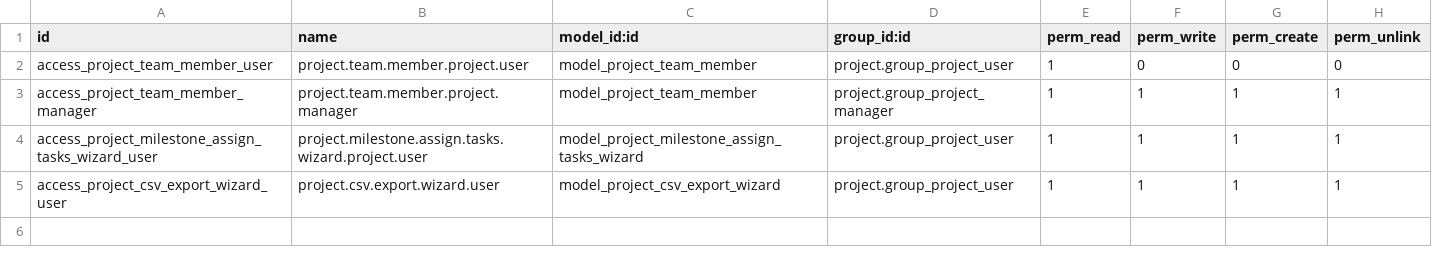
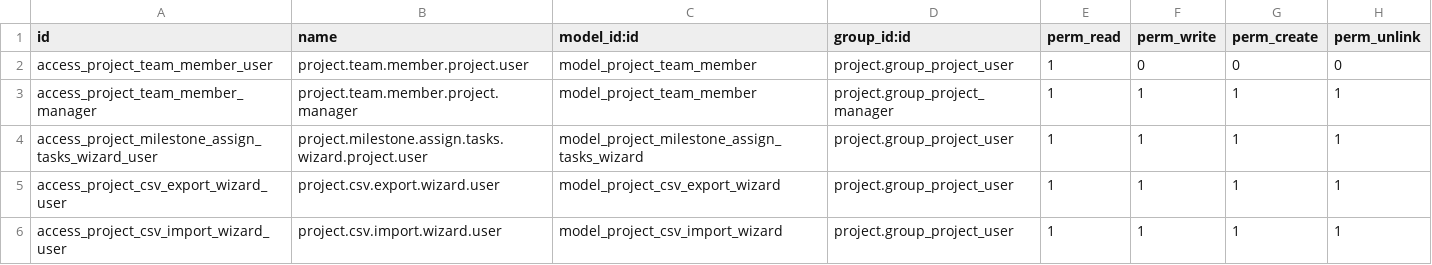
Before and after one commit to Kvitravn98/milestone-module, a CSV file: security/ir.model.access.csv, drawn as a sheet; the diff names each change by its address in the sheet, - before the commit and + after, or states it on an @@ line.

Commit message:
feat: add view and model for csv import
Added views, model and security for csv import for members and milestones.

```diff
--- a/security/ir.model.access.csv
+++ b/security/ir.model.access.csv
+row 6: access_project_csv_import_wizard_user | project.csv.import.wizard.user | model_project_csv_import_wizard | project.group_project_user | 1 | 1 | 1 | 1
```
Also changed, not shown: 5 other files.
